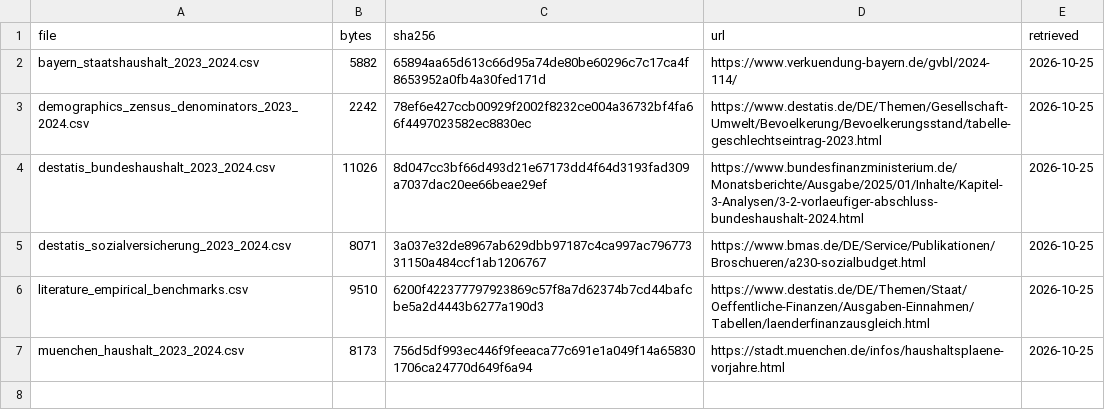
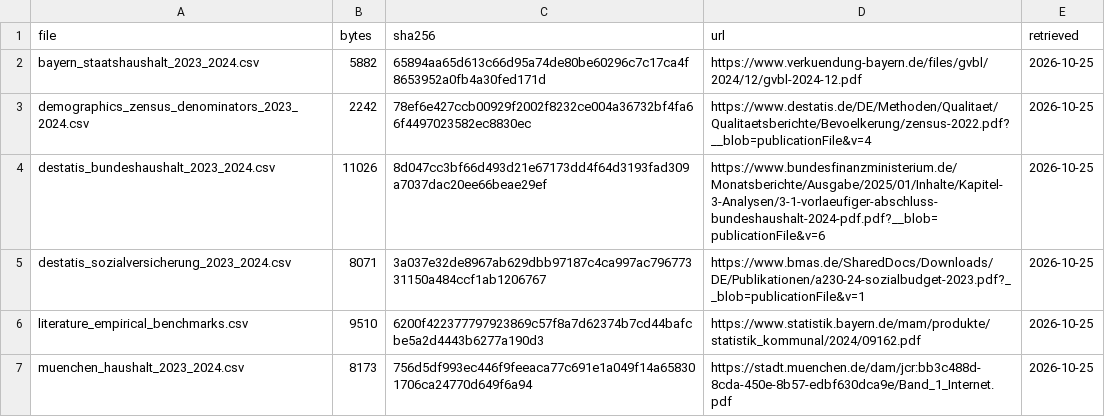
Before and after one commit to visualDemographics/DE-fiscal-per-capita, a CSV file: rawdata/MANIFEST.csv, drawn as a sheet.

```diff
--- a/rawdata/MANIFEST.csv
+++ b/rawdata/MANIFEST.csv
@@ -1,7 +1,7 @@
 file,bytes,sha256,url,retrieved
-bayern_staatshaushalt_2023_2024.csv,5882,65894aa65d613c66d95a74de80be60296c7c17ca4f8653952a0fb4a30fed171d,https://www.verkuendung-bayern.de/gvbl/2024-114/,2026-10-25
-demographics_zensus_denominators_2023_2024.csv,2242,78ef6e427ccb00929f2002f8232ce004a36732bf4fa66f4497023582ec8830ec,https://www.destatis.de/DE/Themen/Gesellschaft-Umwelt/Bevoelkerung/Bevoelkerungsstand/tabelle-geschlechtseintrag-2023.html,2026-10-25
-destatis_bundeshaushalt_2023_2024.csv,11026,8d047cc3bf66d493d21e67173dd4f64d3193fad309a7037dac20ee66beae29ef,https://www.bundesfinanzministerium.de/Monatsberichte/Ausgabe/2025/01/Inhalte/Kapitel-3-Analysen/3-2-vorlaeufiger-abschluss-bundeshaushalt-2024.html,2026-10-25
-destatis_sozialversicherung_2023_2024.csv,8071,3a037e32de8967ab629dbb97187c4ca997ac79677331150a484ccf1ab1206767,https://www.bmas.de/DE/Service/Publikationen/Broschueren/a230-sozialbudget.html,2026-10-25
-literature_empirical_benchmarks.csv,9510,6200f422377797923869c57f8a7d62374b7cd44bafcbe5a2d4443b6277a190d3,https://www.destatis.de/DE/Themen/Staat/Oeffentliche-Finanzen/Ausgaben-Einnahmen/Tabellen/laenderfinanzausgleich.html,2026-10-25
-muenchen_haushalt_2023_2024.csv,8173,756d5df993ec446f9feeaca77c691e1a049f14a658301706ca24770d649f6a94,https://stadt.muenchen.de/infos/haushaltsplaene-vorjahre.html,2026-10-25
+bayern_staatshaushalt_2023_2024.csv,5882,65894aa65d613c66d95a74de80be60296c7c17ca4f8653952a0fb4a30fed171d,https://www.verkuendung-bayern.de/files/gvbl/2024/12/gvbl-2024-12.pdf,2026-10-25
+demographics_zensus_denominators_2023_2024.csv,2242,78ef6e427ccb00929f2002f8232ce004a36732bf4fa66f4497023582ec8830ec,https://www.destatis.de/DE/Methoden/Qualitaet/Qualitaetsberichte/Bevoelkerung/zensus-2022.pdf?__blob=publicationFile&v=4,2026-10-25
+destatis_bundeshaushalt_2023_2024.csv,11026,8d047cc3bf66d493d21e67173dd4f64d3193fad309a7037dac20ee66beae29ef,https://www.bundesfinanzministerium.de/Monatsberichte/Ausgabe/2025/01/Inhalte/Kapitel-3-Analysen/3-1-vorlaeufiger-abschluss-bundeshaushalt-2024-pdf.pdf?__blob=publicationFile&v=6,2026-10-25
+destatis_sozialversicherung_2023_2024.csv,8071,3a037e32de8967ab629dbb97187c4ca997ac79677331150a484ccf1ab1206767,https://www.bmas.de/SharedDocs/Downloads/DE/Publikationen/a230-24-sozialbudget-2023.pdf?__blob=publicationFile&v=1,2026-10-25
+literature_empirical_benchmarks.csv,9510,6200f422377797923869c57f8a7d62374b7cd44bafcbe5a2d4443b6277a190d3,https://www.statistik.bayern.de/mam/produkte/statistik_kommunal/2024/09162.pdf,2026-10-25
+muenchen_haushalt_2023_2024.csv,8173,756d5df993ec446f9feeaca77c691e1a049f14a658301706ca24770d649f6a94,https://stadt.muenchen.de/dam/jcr:bb3c488d-8cda-450e-8b57-edbf630dca9e/Band_1_Internet.pdf,2026-10-25
```
Also changed, not shown: 3 other files.
